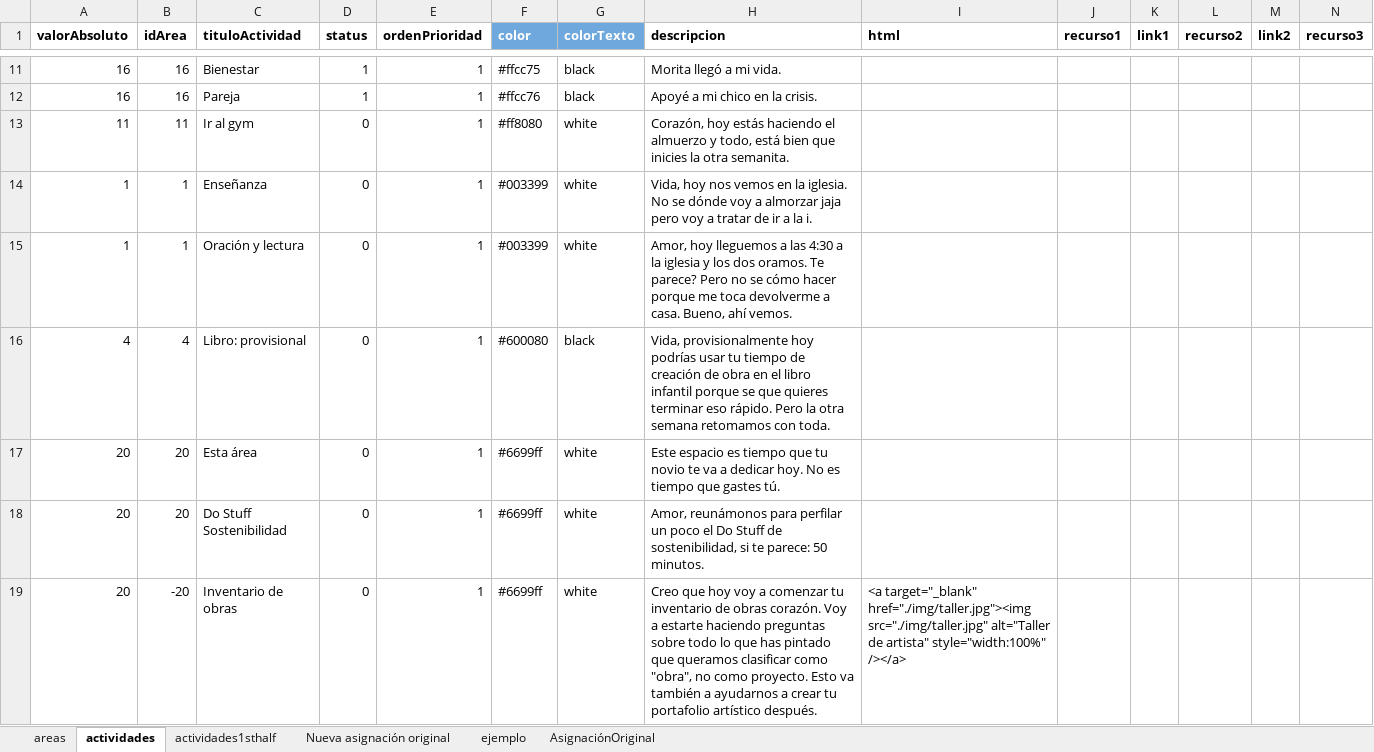
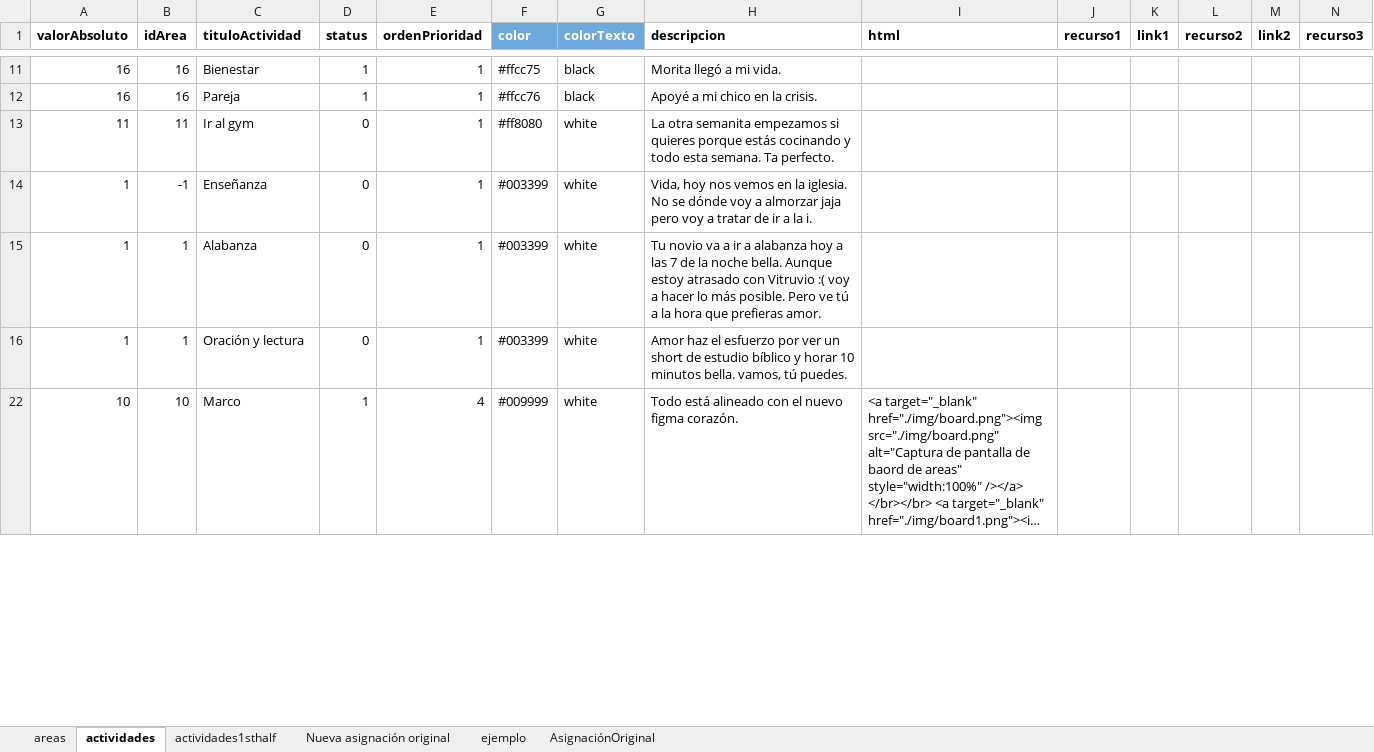
Before and after one commit to alorozco22/tracker-dani, an Excel workbook: db/DB.xlsx, sheet actividades, drawn as a sheet; only a part is shown, gaps mark what is left out; the shorter side is filled out with more unchanged rows; long unchanged cells end in …; values as stored, in another font and other column widths than the file's, no borders; charts and pictures and conditional formats not drawn; removed rows and columns are numbered as before the commit, all else as after; rows hold the shown columns only; the diff covers the shown part only; the diff names each change by its address in the sheet, - before the commit and + after, or states it on an @@ line.

```diff
--- a/db/DB.xlsx (sheet actividades)
+++ b/db/DB.xlsx (sheet actividades)
-H13 (descripcion): Corazón, hoy estás haciendo el almuerzo y todo, está bien que inicies la otra semanita.
+H13 (descripcion): La otra semanita empezamos si quieres porque estás cocinando y todo esta semana. Ta perfecto.
-B14 (idArea): 1
+B14 (idArea): -1
+row 15: 1 | 1 | Alabanza | 0 | 1 | #003399 | white | Tu novio va a ir a alabanza hoy a las 7 de la noche bella. Aunque estoy atrasado con Vitruvio :( voy a hacer lo más posible. Pero ve tú a la hora que prefieras amor.
-H16 (descripcion): Amor, hoy lleguemos a las 4:30 a la iglesia y los dos oramos. Te parece? Pero no se cómo hacer porque me toca devolverme a casa. Bueno, ahí vemos.
+H16 (descripcion): Amor haz el esfuerzo por ver un short de estudio bíblico y horar 10 minutos bella. vamos, tú puedes.
-row 16: 4 | 4 | Libro: provisional | 0 | 1 | #600080 | black | Vida, provisionalmente hoy podrías usar tu tiempo de creación de obra en el libro infantil porque se que quieres terminar eso rápido. Pero la otra semana retomamos con toda.
@@ row 17 hidden: 20 | 20 | Esta área | 0 | 1 | #6699ff | white | Este espacio es tiempo que tu novio te va a dedicar hoy. No es tiempo que gastes tú. @@
@@ row 18 hidden: 20 | 20 | Do Stuff Sostenibilidad | 0 | 1 | #6699ff | white | Amor, reunámonos para perfilar un poco el Do Stuff de sostenibilidad, si te parece: 50 minutos. @@
@@ row 19 hidden: 20 | -20 | Inventario de obras | 0 | 1 | #6699ff | white | Creo que hoy voy a comenzar tu inventario de obras corazón. Voy a estarte haciendo preguntas sobre todo lo que has pintado que queramos clasificar como "obra", no como proyecto. Esto va también a ayudarnos a crear tu portafolio artístico después. | <a target="_blank" href="./img/taller.jpg"><img src="./img/taller.jpg" alt="Taller de artista" style="width:100%" /></a> @@
```
Also changed, not shown: 4 added rows, 1 hidden or unhidden row and 1 edited cell elsewhere in this sheet, sheet areas, sheet Nueva asignación original, formulas that keep their value, hidden cells, 3 other files.
